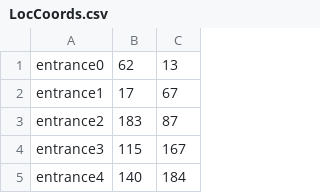
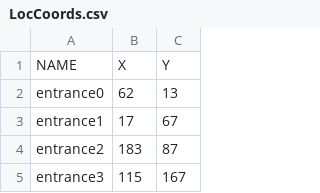
Before and after one commit to RyH9/IV-Final-Project-D3, a CSV file: data/LocCoords.csv, drawn as a sheet; only a part is shown; the shorter side is filled out with more unchanged rows; the diff names each change by its address in the sheet, - before the commit and + after, or states it on an @@ line.

```diff
--- a/data/LocCoords.csv
+++ b/data/LocCoords.csv
+row 1: NAME | X | Y
```
Also changed, not shown: 2 other files.
